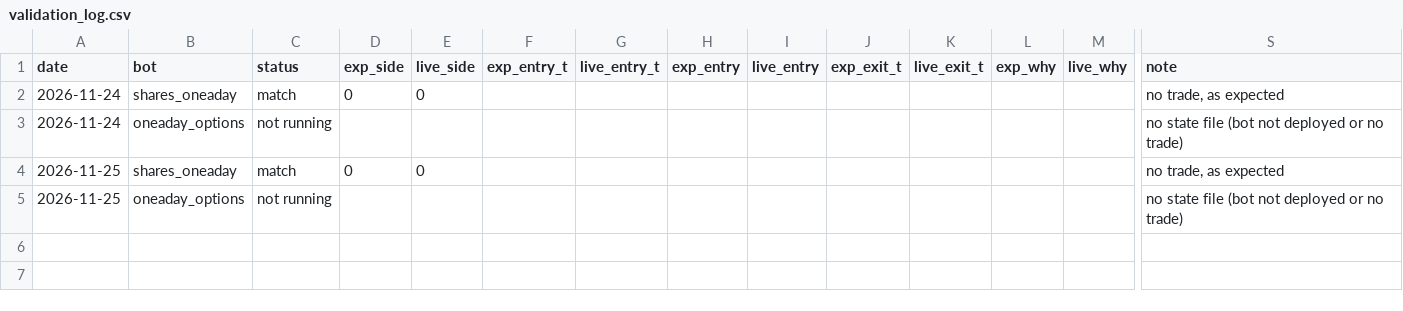
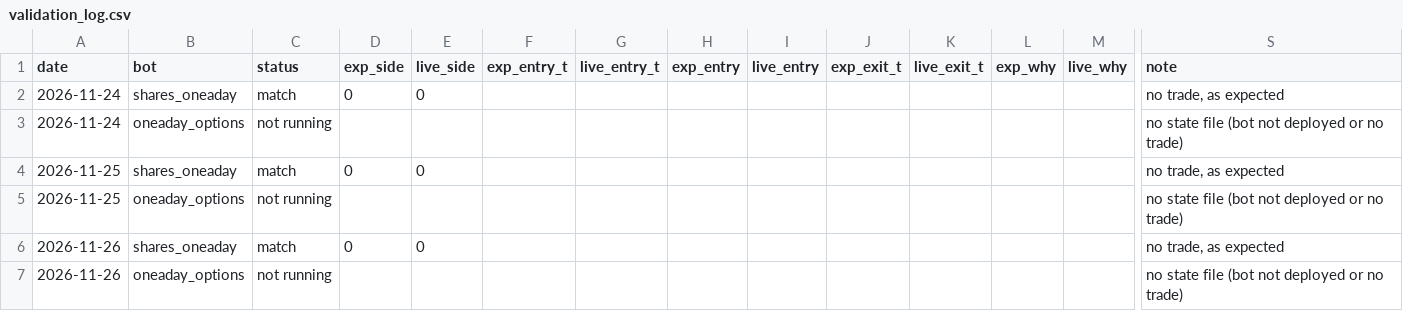
Before and after one commit to whitecraig860-commits/trading-bot, a CSV file: audit/validation_log.csv, drawn as a sheet; only a part is shown, gaps mark what is left out; rows hold the shown columns only; the diff names each change by its address in the sheet, - before the commit and + after, or states it on an @@ line.

Commit message:
Validation log 2026-11-26

```diff
--- a/audit/validation_log.csv
+++ b/audit/validation_log.csv
+row 6: 2026-11-26 | shares_oneaday | match | 0 | 0 |  |  |  |  |  |  |  |  | no trade, as expected
+row 7: 2026-11-26 | oneaday_options | not running |  |  |  |  |  |  |  |  |  |  | no state file (bot not deployed or no trade)
```
